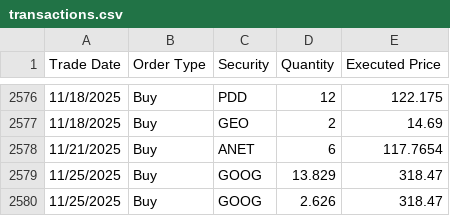
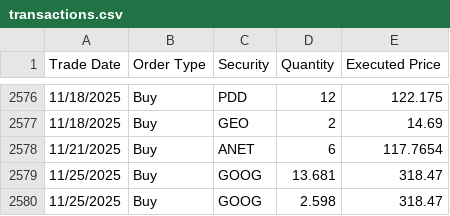
Before and after one commit to ryusoh/fund, a CSV file: data/transactions.csv, drawn as a sheet; only a part is shown, gaps mark what is left out.

```diff
--- a/data/transactions.csv
+++ b/data/transactions.csv
@@ -2578,3 +2578,3 @@ Trade Date,Order Type,Security,Quantity,Executed Price
 11/21/2025,Buy,ANET,6,117.7654
-11/25/2025,Buy,GOOG,13.829,318.47
-11/25/2025,Buy,GOOG,2.626,318.47
+11/25/2025,Buy,GOOG,13.681,318.47
+11/25/2025,Buy,GOOG,2.598,318.47
```
Also changed, not shown: 1 other file.
